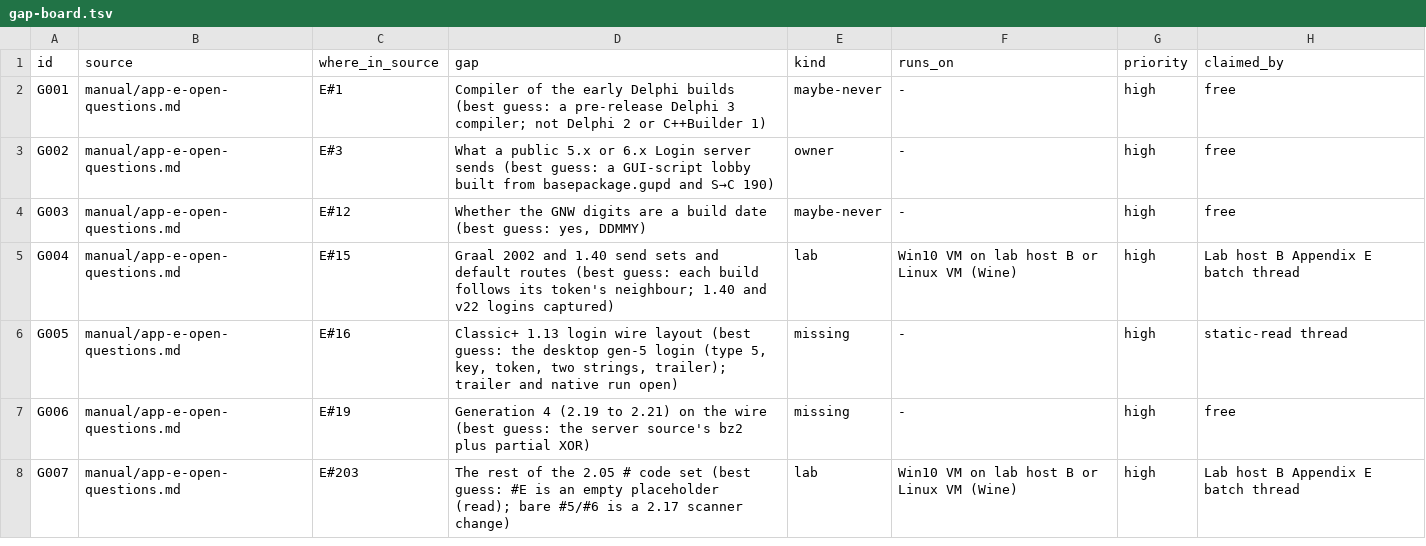
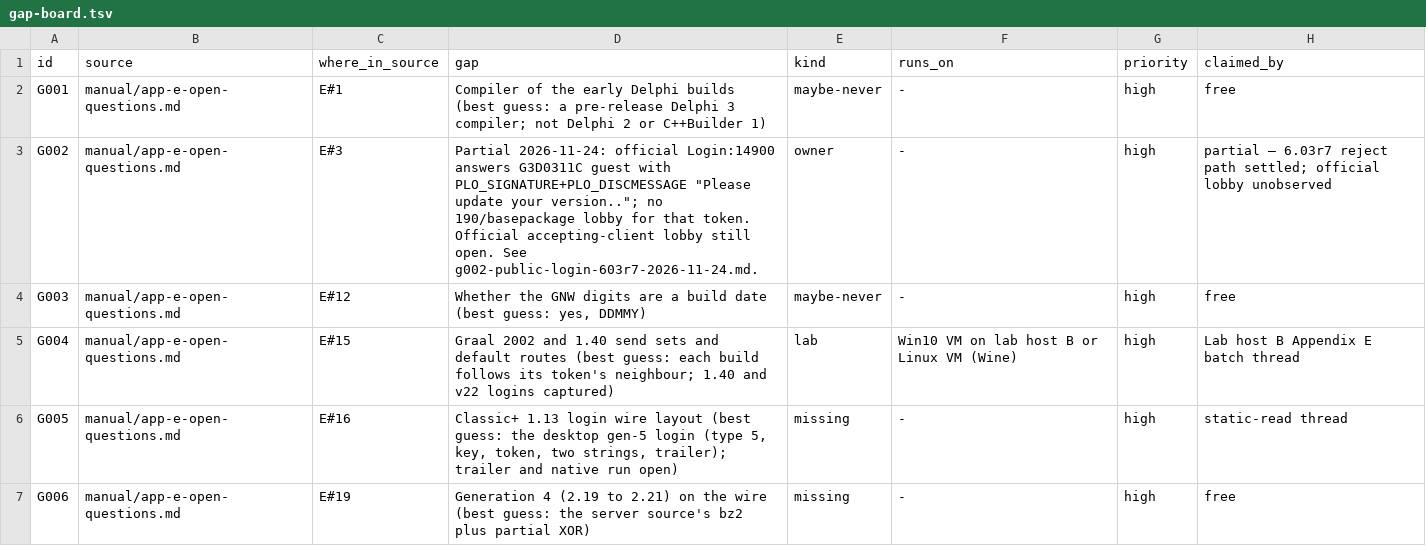
Before and after one commit to squirelworks/Graal_analysis, a TSV file: docs/gap-board.tsv, drawn as a sheet; only a part is shown; the shorter side is filled out with more unchanged rows.

Commit message:
G002: partial official Login reject for G3D0311C
Owner-approved classic Login probe on port 14900: Windows 6.03r7 guest
(G3D0311C) gets PLO_SIGNATURE then PLO_DISCMESSAGE "Please update your
version.."; no 190/basepackage lobby for that token. E#3/G002 marked
partial; official accepting-client lobby still open. No G019/G020.

Evidence: private sessions 2026-11-24 Asia/Tokyo (placeholders only in-repo).

```diff
--- a/docs/gap-board.tsv
+++ b/docs/gap-board.tsv
@@ -2,3 +2,3 @@ id	source	where_in_source	gap	kind	runs_on	priority	claimed_by
 G001	manual/app-e-open-questions.md	E#1	Compiler of the early Delphi builds (best guess: a pre-release Delphi 3 compiler; not Delphi 2 or C++Builder 1)	maybe-never	-	high	free
-G002	manual/app-e-open-questions.md	E#3	What a public 5.x or 6.x Login server sends (best guess: a GUI-script lobby built from basepackage.gupd and S→C 190)	owner	-	high	free
+G002	manual/app-e-open-questions.md	E#3	Partial 2026-11-24: official Login:14900 answers G3D0311C guest with PLO_SIGNATURE+PLO_DISCMESSAGE "Please update your version.."; no 190/basepackage lobby for that token. Official accepting-client lobby still open. See g002-public-login-603r7-2026-11-24.md.	owner	-	high	partial — 6.03r7 reject path settled; official lobby unobserved
 G003	manual/app-e-open-questions.md	E#12	Whether the GNW digits are a build date (best guess: yes, DDMMY)	maybe-never	-	high	free
```
Also changed, not shown: docs/evidence-index.tsv, manual/sources.tsv, 5 other files.
